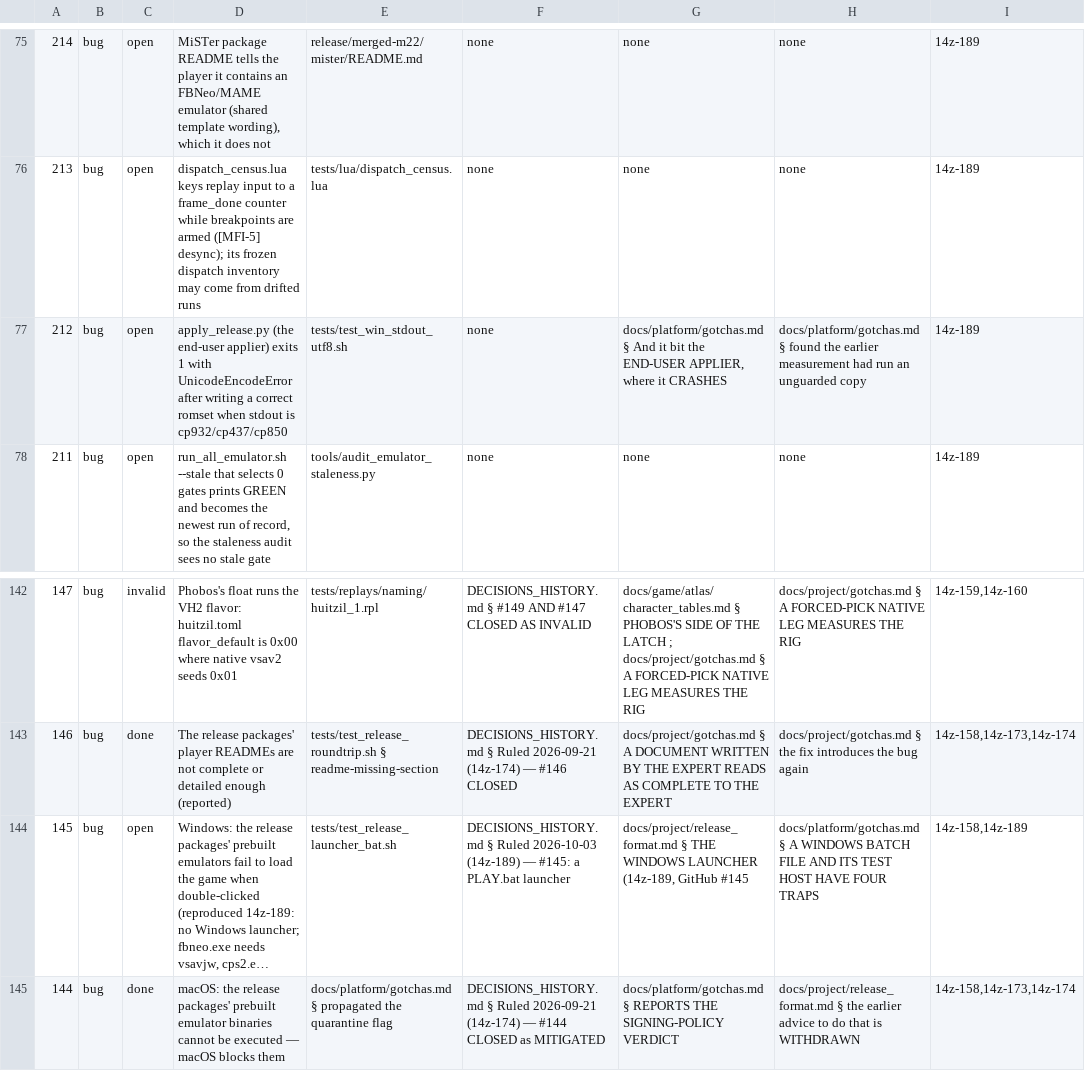
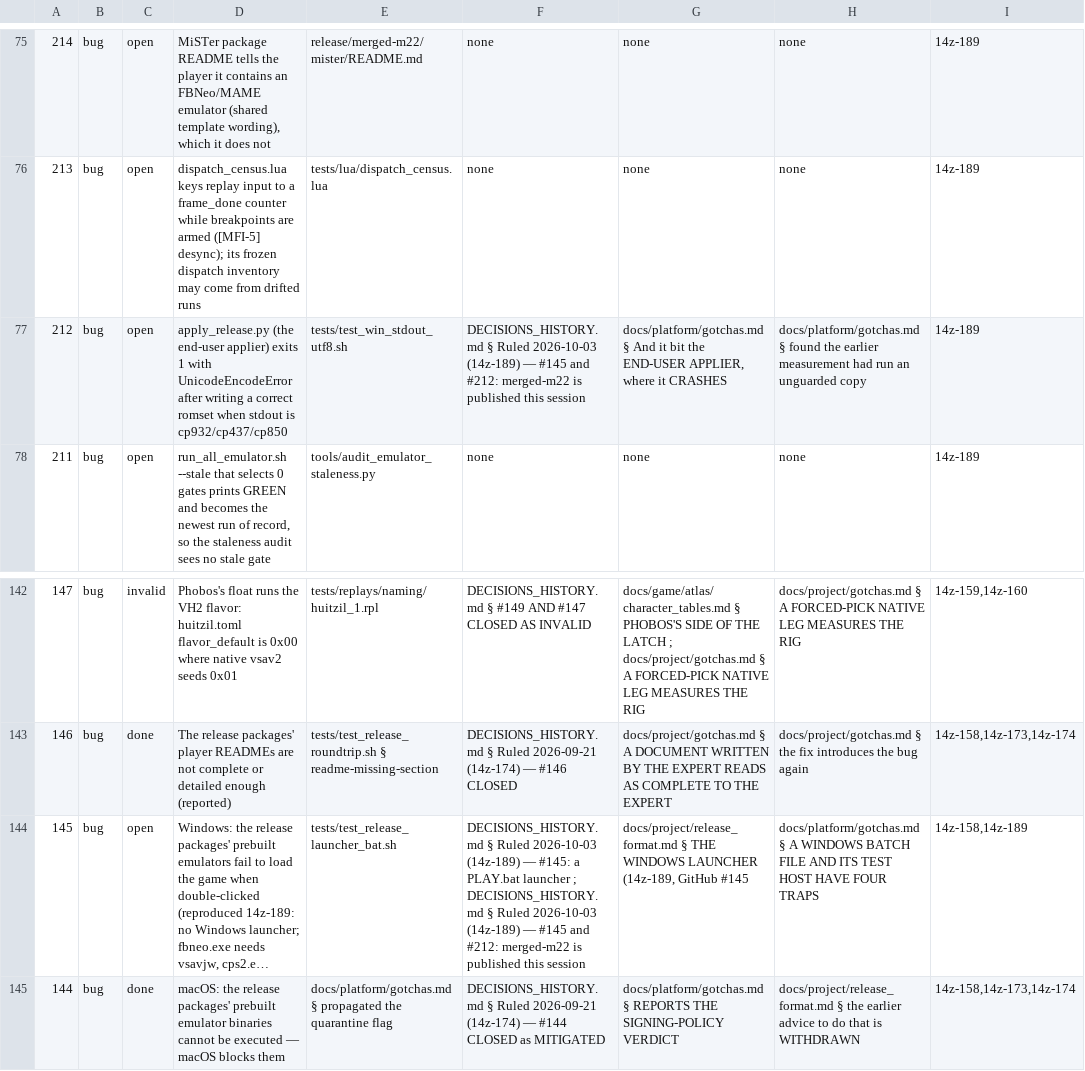
Before and after one commit to DefinitelyFrenchName/VampireSaved, a TSV file: docs/project/tickets.tsv, drawn as a sheet; only a part is shown, gaps mark what is left out; long unchanged cells end in …; the diff names each change by its address in the sheet, - before the commit and + after, or states it on an @@ line.

```diff
--- a/docs/project/tickets.tsv
+++ b/docs/project/tickets.tsv
-F77: none
+F77: DECISIONS_HISTORY.md § Ruled 2026-10-03 (14z-189) — #145 and #212: merged-m22 is published this session
-F144: …PLAY.bat launcher
+F144: …PLAY.bat launcher ; DECISIONS_HISTORY.md § Ruled 2026-10-03 (14z-189) — #145 and #212: merged-m22 is published this session
```
Also changed, not shown: 2 other files.
